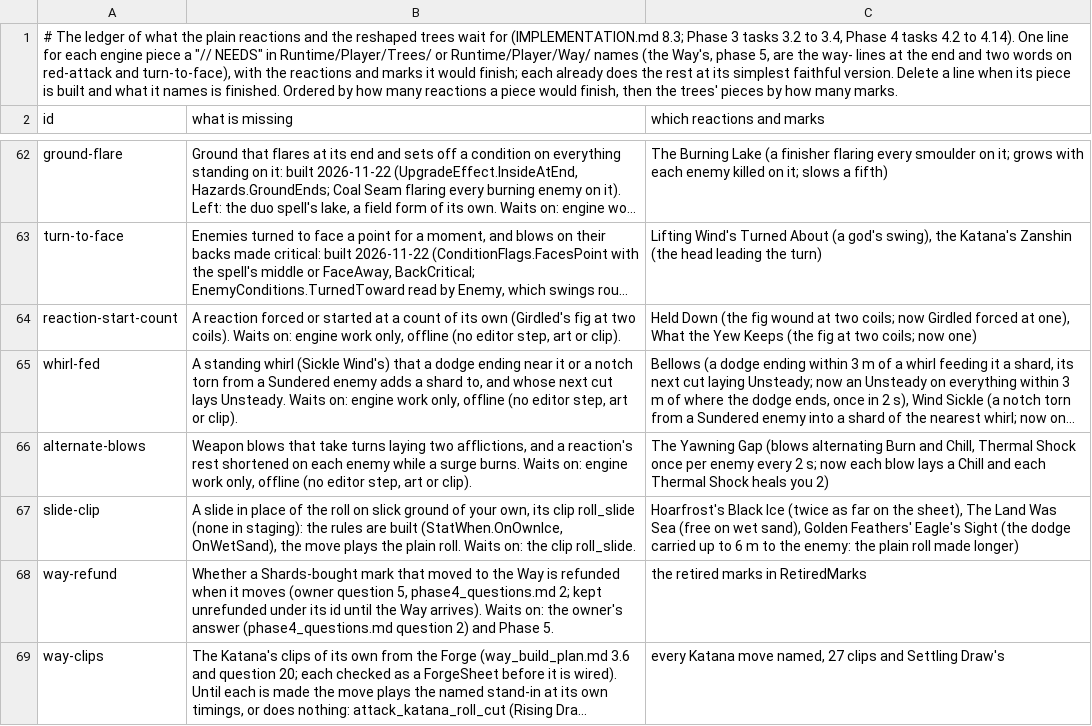
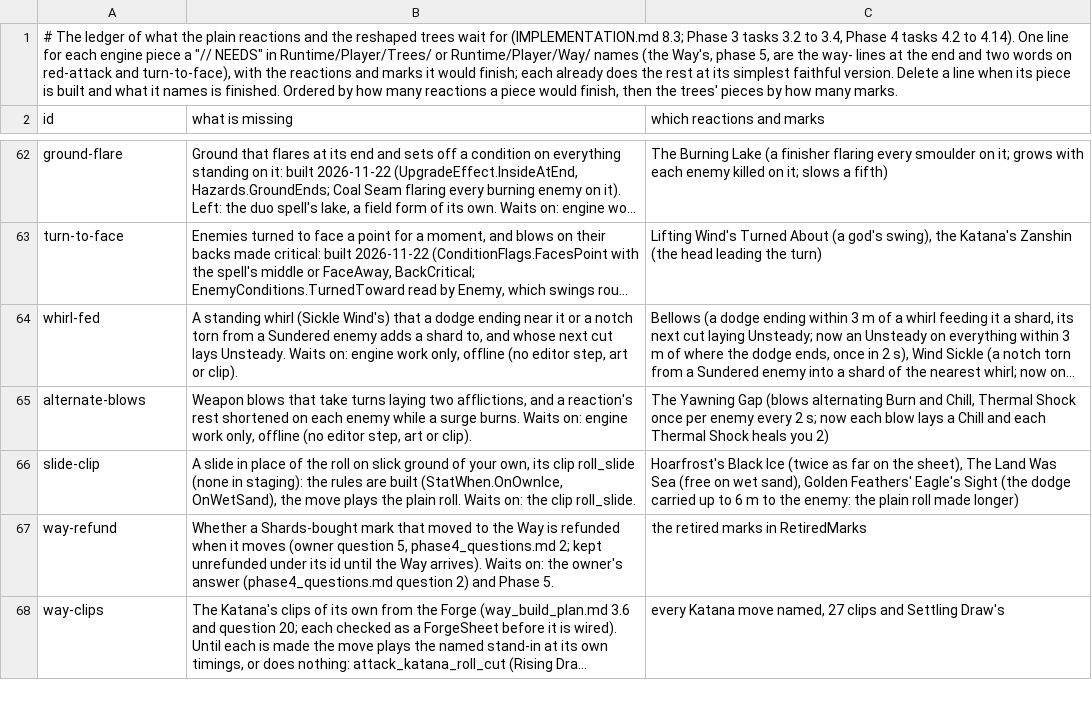
Before and after one commit to Rohanp725/Project-Clover, a TSV file: docs/design/steel/content_open.tsv, drawn as a sheet; only a part is shown, gaps mark what is left out; long unchanged cells end in …; the diff names each change by its address in the sheet, - before the commit and + after, or states it on an @@ line.

```diff
--- a/docs/design/steel/content_open.tsv
+++ b/docs/design/steel/content_open.tsv
-row 64: reaction-start-count | A reaction forced or started at a count of its own (Girdled's fig at two coils). Waits on: engine work only, offline (no editor step, art or clip). | Held Down (the fig wound at two coils; now Girdled forced at one), What the Yew Keeps (the fig at two coils; now one)
```
Also changed, not shown: 8 other files.
